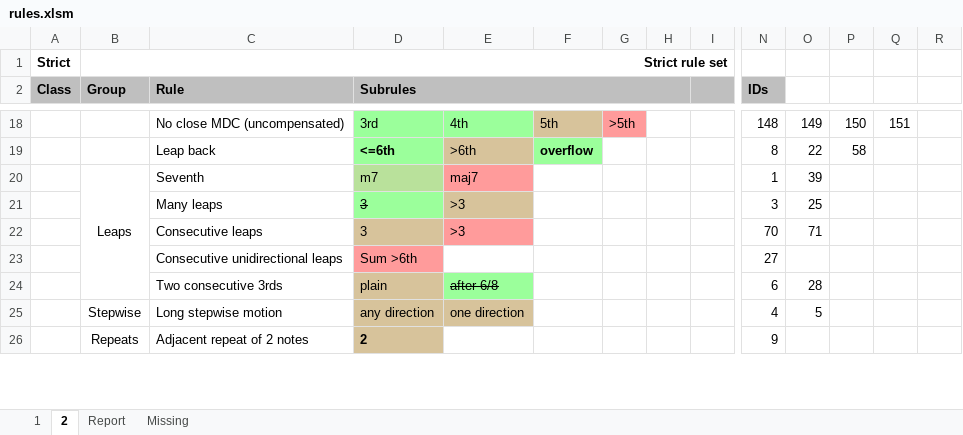
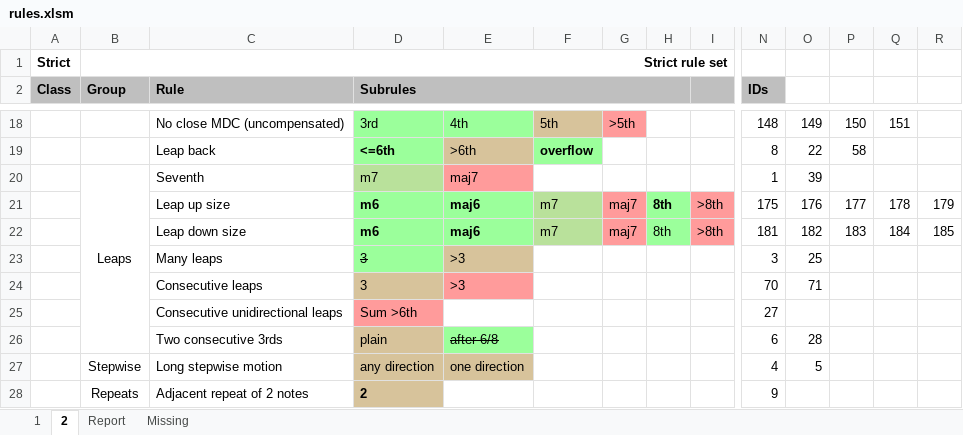
Before and after one commit to rualark/MGen, an Excel workbook: MGen/configs/GenCF1/include/rules.xlsm, sheet 2, drawn as a sheet; only a part is shown, gaps mark what is left out; values as stored, in another font and other column widths than the file's, no borders; charts and pictures not drawn; rows hold the shown columns only; the diff names each change by its address in the sheet, - before the commit and + after, or states it on an @@ line.

Commit message:
CF1: Add new leap size rules

```diff
--- a/MGen/configs/GenCF1/include/rules.xlsm (sheet 2)
+++ b/MGen/configs/GenCF1/include/rules.xlsm (sheet 2)
+row 21:  |  | Leap up size | m6 | maj6 | m7 | maj7 | 8th | >8th | 175 | 176 | 177 | 178 | 179
+row 22:  |  | Leap down size | m6 | maj6 | m7 | maj7 | 8th | >8th | 181 | 182 | 183 | 184 | 185
```
Also changed, not shown: sheet Report, sheet 1, sheet Missing, charts or pictures, 7 other files.
